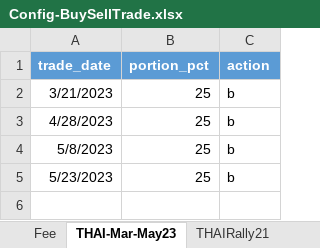
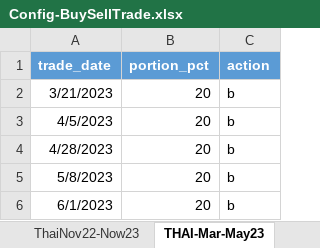
Before and after one commit to technqvi/FinQuant, an Excel workbook: TradeSimulation/data/Config-BuySellTrade.xlsx, sheet THAI-Mar-May23, drawn as a sheet; values as stored, in another font and other column widths than the file's, no borders; removed rows and columns are numbered as before the commit, all else as after; the diff names each change by its address in the sheet, - before the commit and + after, or states it on an @@ line.

```diff
--- a/TradeSimulation/data/Config-BuySellTrade.xlsx (sheet THAI-Mar-May23)
+++ b/TradeSimulation/data/Config-BuySellTrade.xlsx (sheet THAI-Mar-May23)
+sheet tab: ThaiNov22-Now23
-B2 (portion_pct): 25
+B2 (portion_pct): 20
+row 3: 4/5/2023 | 20 | b
-B4:B5 (portion_pct): 25
+B4:B5 (portion_pct): 20
-row 5: 5/23/2023 | 25 | b
+row 6: 6/1/2023 | 20 | b
```
Also changed, not shown: sheet Fee, 1 other file.
